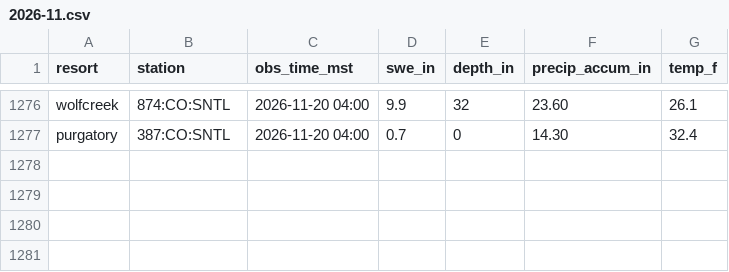
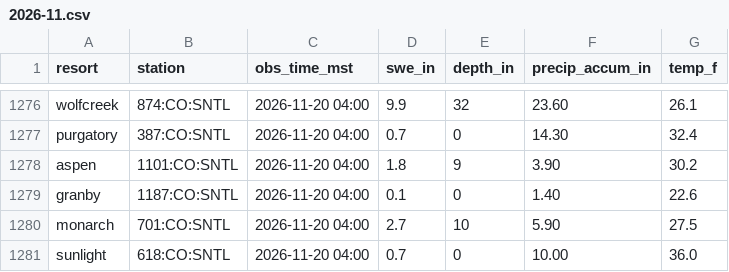
Before and after one commit to i70skibum/ski-logger, a CSV file: data/snotel/2026-11.csv, drawn as a sheet; only a part is shown, gaps mark what is left out.

Commit message:
data 2026-11-20T12:46Z

```diff
--- a/data/snotel/2026-11.csv
+++ b/data/snotel/2026-11.csv
@@ -1277 +1277,5 @@ wolfcreek,874:CO:SNTL,2026-11-20 04:00,9.9,32,23.60,26.1
 purgatory,387:CO:SNTL,2026-11-20 04:00,0.7,0,14.30,32.4
+aspen,1101:CO:SNTL,2026-11-20 04:00,1.8,9,3.90,30.2
+granby,1187:CO:SNTL,2026-11-20 04:00,0.1,0,1.40,22.6
+monarch,701:CO:SNTL,2026-11-20 04:00,2.7,10,5.90,27.5
+sunlight,618:CO:SNTL,2026-11-20 04:00,0.7,0,10.00,36.0
```
Also changed, not shown: data/speed/2026-11.csv, 2 other files.
